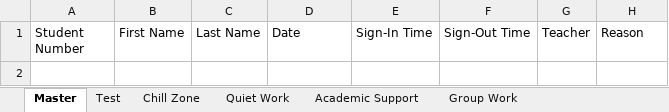
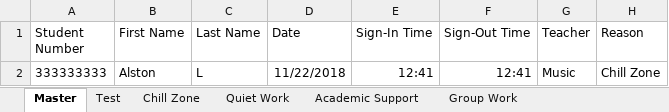
Before and after one commit to YashArora0606/Sign-In-Plus-Plus, an Excel workbook: Grade11List.xlsx, sheet Master, drawn as a sheet; values as stored, in another font and other column widths than the file's, no borders; the diff names each change by its address in the sheet, - before the commit and + after, or states it on an @@ line.

```diff
--- a/Grade11List.xlsx (sheet Master)
+++ b/Grade11List.xlsx (sheet Master)
+row 2: 333333333 | Alston | L | 11/22/2018 | 12:41 | 12:41 | Music | Chill Zone
```
Also changed, not shown: Grade10List.xlsx, Grade12List.xlsx, 4 other files.
